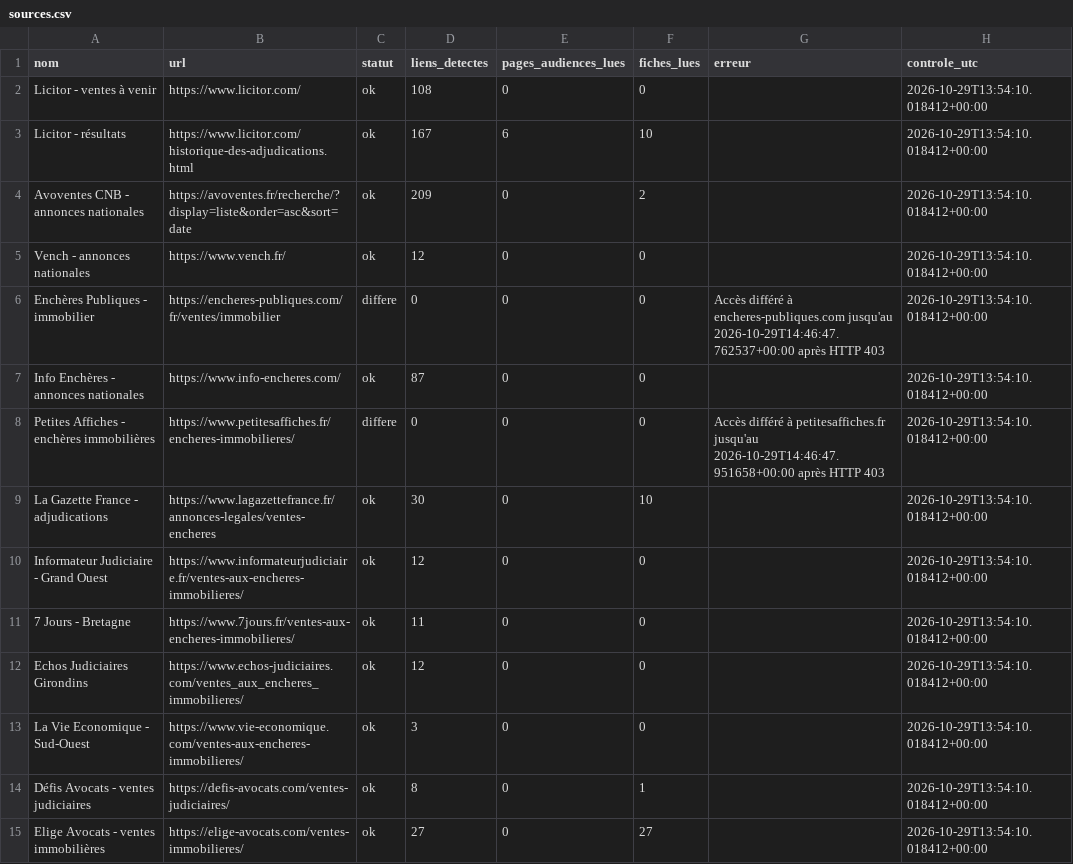
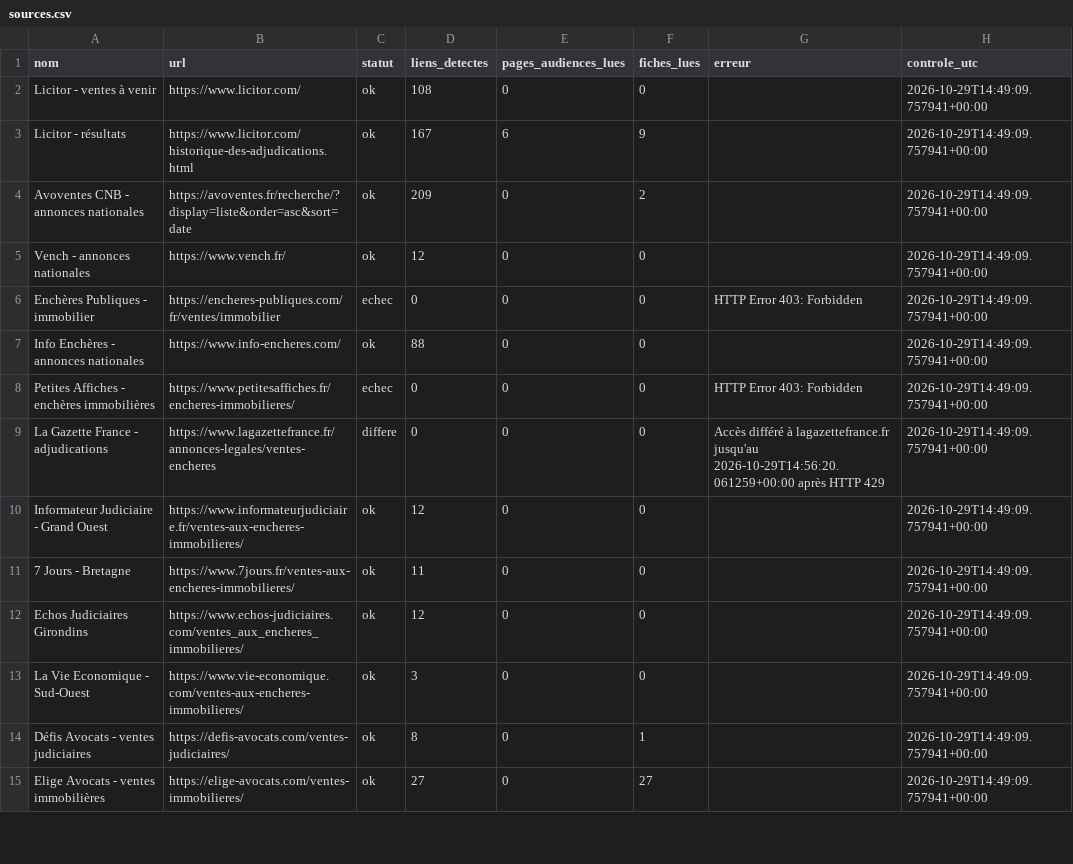
Before and after one commit to adjudications-france-monitor/adjudications-france-monitor, a CSV file: rapports/sources.csv, drawn as a sheet; only a part is shown; the diff covers the shown part only.

```diff
--- a/rapports/sources.csv
+++ b/rapports/sources.csv
@@ -1,15 +1,15 @@
 nom,url,statut,liens_detectes,pages_audiences_lues,fiches_lues,erreur,controle_utc
-Licitor - ventes à venir,https://www.licitor.com/,ok,108,0,0,,2026-10-29T13:54:10.018412+00:00
-Licitor - résultats,https://www.licitor.com/historique-des-adjudications.html,ok,167,6,10,,2026-10-29T13:54:10.018412+00:00
-Avoventes CNB - annonces nationales,https://avoventes.fr/recherche/?display=liste&order=asc&sort=date,ok,209,0,2,,2026-10-29T13:54:10.018412+00:00
-Vench - annonces nationales,https://www.vench.fr/,ok,12,0,0,,2026-10-29T13:54:10.018412+00:00
-Enchères Publiques - immobilier,https://encheres-publiques.com/fr/ventes/immobilier,differe,0,0,0,Accès différé à encheres-publiques.com jusqu'au 2026-10-29T14:46:47.762537+00:00 après HTTP 403,2026-10-29T13:54:10.018412+00:00
-Info Enchères - annonces nationales,https://www.info-encheres.com/,ok,87,0,0,,2026-10-29T13:54:10.018412+00:00
-Petites Affiches - enchères immobilières,https://www.petitesaffiches.fr/encheres-immobilieres/,differe,0,0,0,Accès différé à petitesaffiches.fr jusqu'au 2026-10-29T14:46:47.951658+00:00 après HTTP 403,2026-10-29T13:54:10.018412+00:00
-La Gazette France - adjudications,https://www.lagazettefrance.fr/annonces-legales/ventes-encheres,ok,30,0,10,,2026-10-29T13:54:10.018412+00:00
-Informateur Judiciaire - Grand Ouest,https://www.informateurjudiciaire.fr/ventes-aux-encheres-immobilieres/,ok,12,0,0,,2026-10-29T13:54:10.018412+00:00
-7 Jours - Bretagne,https://www.7jours.fr/ventes-aux-encheres-immobilieres/,ok,11,0,0,,2026-10-29T13:54:10.018412+00:00
-Echos Judiciaires Girondins,https://www.echos-judiciaires.com/ventes_aux_encheres_immobilieres/,ok,12,0,0,,2026-10-29T13:54:10.018412+00:00
-La Vie Economique - Sud-Ouest,https://www.vie-economique.com/ventes-aux-encheres-immobilieres/,ok,3,0,0,,2026-10-29T13:54:10.018412+00:00
-Défis Avocats - ventes judiciaires,https://defis-avocats.com/ventes-judiciaires/,ok,8,0,1,,2026-10-29T13:54:10.018412+00:00
-Elige Avocats - ventes immobilières,https://elige-avocats.com/ventes-immobilieres/,ok,27,0,27,,2026-10-29T13:54:10.018412+00:00
+Licitor - ventes à venir,https://www.licitor.com/,ok,108,0,0,,2026-10-29T14:49:09.757941+00:00
+Licitor - résultats,https://www.licitor.com/historique-des-adjudications.html,ok,167,6,9,,2026-10-29T14:49:09.757941+00:00
+Avoventes CNB - annonces nationales,https://avoventes.fr/recherche/?display=liste&order=asc&sort=date,ok,209,0,2,,2026-10-29T14:49:09.757941+00:00
+Vench - annonces nationales,https://www.vench.fr/,ok,12,0,0,,2026-10-29T14:49:09.757941+00:00
+Enchères Publiques - immobilier,https://encheres-publiques.com/fr/ventes/immobilier,echec,0,0,0,HTTP Error 403: Forbidden,2026-10-29T14:49:09.757941+00:00
+Info Enchères - annonces nationales,https://www.info-encheres.com/,ok,88,0,0,,2026-10-29T14:49:09.757941+00:00
+Petites Affiches - enchères immobilières,https://www.petitesaffiches.fr/encheres-immobilieres/,echec,0,0,0,HTTP Error 403: Forbidden,2026-10-29T14:49:09.757941+00:00
+La Gazette France - adjudications,https://www.lagazettefrance.fr/annonces-legales/ventes-encheres,differe,0,0,0,Accès différé à lagazettefrance.fr jusqu'au 2026-10-29T14:56:20.061259+00:00 après HTTP 429,2026-10-29T14:49:09.757941+00:00
+Informateur Judiciaire - Grand Ouest,https://www.informateurjudiciaire.fr/ventes-aux-encheres-immobilieres/,ok,12,0,0,,2026-10-29T14:49:09.757941+00:00
+7 Jours - Bretagne,https://www.7jours.fr/ventes-aux-encheres-immobilieres/,ok,11,0,0,,2026-10-29T14:49:09.757941+00:00
+Echos Judiciaires Girondins,https://www.echos-judiciaires.com/ventes_aux_encheres_immobilieres/,ok,12,0,0,,2026-10-29T14:49:09.757941+00:00
+La Vie Economique - Sud-Ouest,https://www.vie-economique.com/ventes-aux-encheres-immobilieres/,ok,3,0,0,,2026-10-29T14:49:09.757941+00:00
+Défis Avocats - ventes judiciaires,https://defis-avocats.com/ventes-judiciaires/,ok,8,0,1,,2026-10-29T14:49:09.757941+00:00
+Elige Avocats - ventes immobilières,https://elige-avocats.com/ventes-immobilieres/,ok,27,0,27,,2026-10-29T14:49:09.757941+00:00
```
Also changed, not shown: 24 edited cells elsewhere in this file, rapports/dernier.csv, 2 other files.
